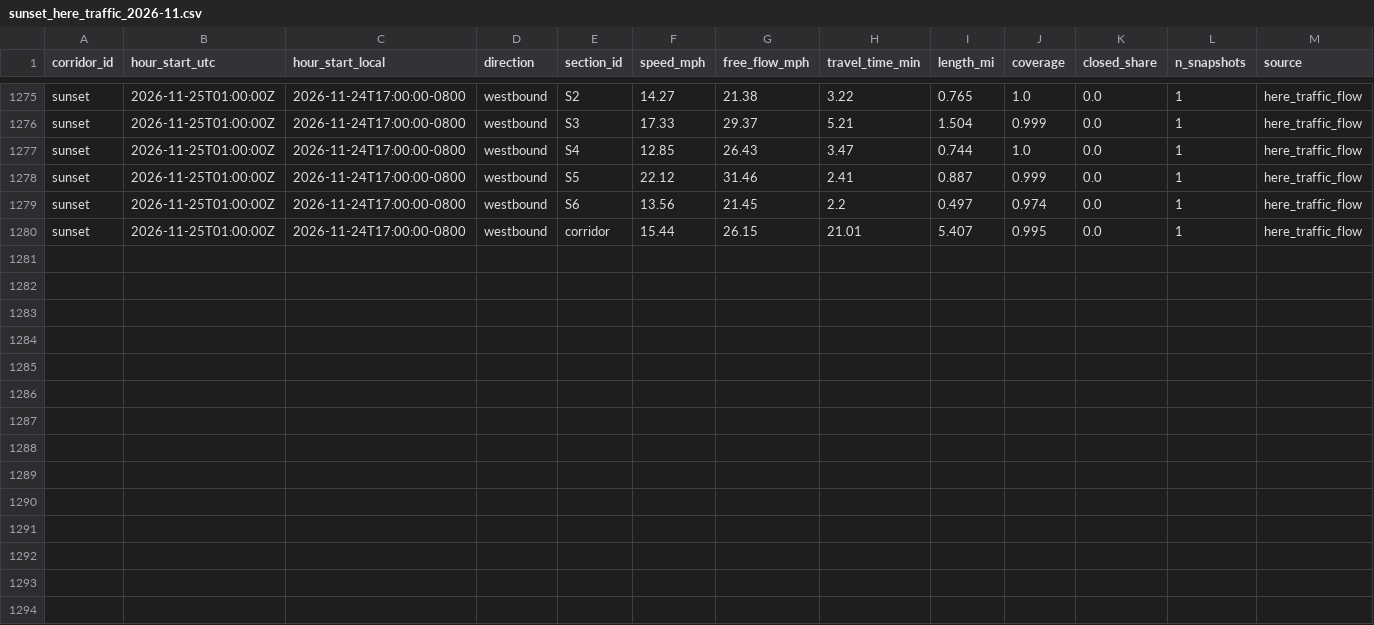
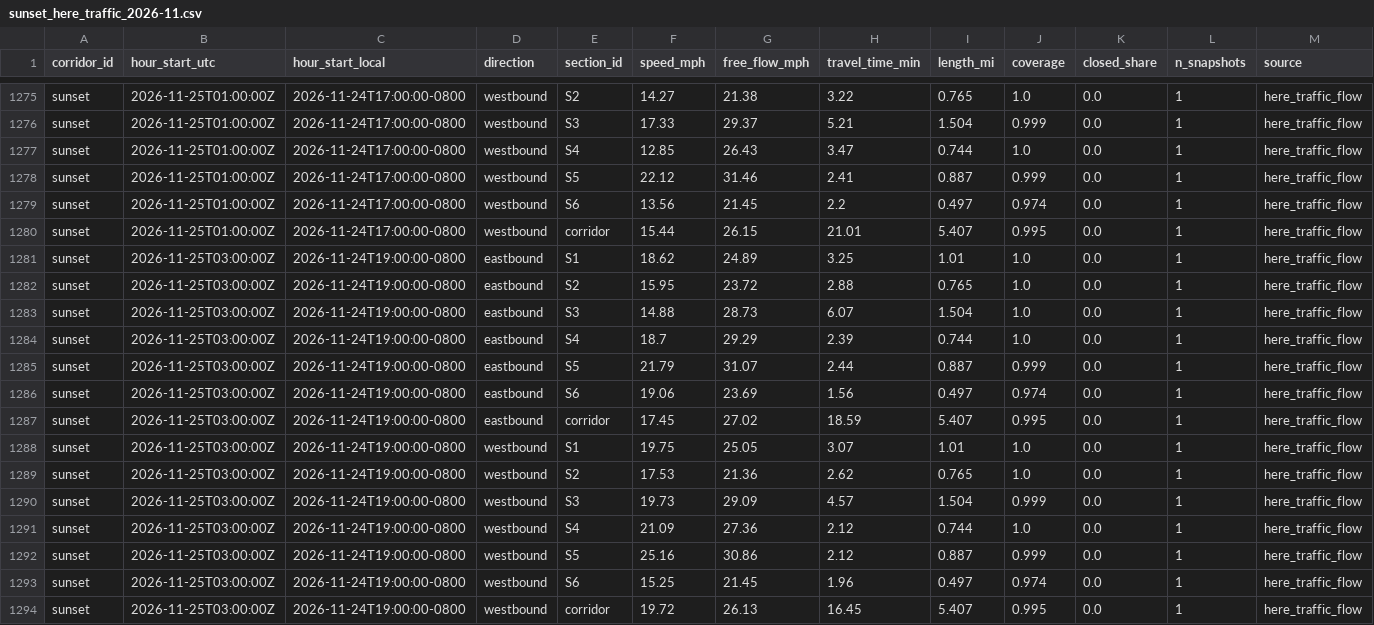
Before and after one commit to here/aviary, a CSV file: data/corridors/sunset/traffic/sunset_here_traffic_2026-11.csv, drawn as a sheet; only a part is shown, gaps mark what is left out; the diff names each change by its address in the sheet, - before the commit and + after, or states it on an @@ line.

```diff
--- a/data/corridors/sunset/traffic/sunset_here_traffic_2026-11.csv
+++ b/data/corridors/sunset/traffic/sunset_here_traffic_2026-11.csv
+row 1281: sunset | 2026-11-25T03:00:00Z | 2026-11-24T19:00:00-0800 | eastbound | S1 | 18.62 | 24.89 | 3.25 | 1.01 | 1.0 | 0.0 | 1 | here_traffic_flow
+row 1282: sunset | 2026-11-25T03:00:00Z | 2026-11-24T19:00:00-0800 | eastbound | S2 | 15.95 | 23.72 | 2.88 | 0.765 | 1.0 | 0.0 | 1 | here_traffic_flow
+row 1283: sunset | 2026-11-25T03:00:00Z | 2026-11-24T19:00:00-0800 | eastbound | S3 | 14.88 | 28.73 | 6.07 | 1.504 | 1.0 | 0.0 | 1 | here_traffic_flow
+row 1284: sunset | 2026-11-25T03:00:00Z | 2026-11-24T19:00:00-0800 | eastbound | S4 | 18.7 | 29.29 | 2.39 | 0.744 | 1.0 | 0.0 | 1 | here_traffic_flow
+row 1285: sunset | 2026-11-25T03:00:00Z | 2026-11-24T19:00:00-0800 | eastbound | S5 | 21.79 | 31.07 | 2.44 | 0.887 | 0.999 | 0.0 | 1 | here_traffic_flow
+row 1286: sunset | 2026-11-25T03:00:00Z | 2026-11-24T19:00:00-0800 | eastbound | S6 | 19.06 | 23.69 | 1.56 | 0.497 | 0.974 | 0.0 | 1 | here_traffic_flow
+row 1287: sunset | 2026-11-25T03:00:00Z | 2026-11-24T19:00:00-0800 | eastbound | corridor | 17.45 | 27.02 | 18.59 | 5.407 | 0.995 | 0.0 | 1 | here_traffic_flow
+row 1288: sunset | 2026-11-25T03:00:00Z | 2026-11-24T19:00:00-0800 | westbound | S1 | 19.75 | 25.05 | 3.07 | 1.01 | 1.0 | 0.0 | 1 | here_traffic_flow
+row 1289: sunset | 2026-11-25T03:00:00Z | 2026-11-24T19:00:00-0800 | westbound | S2 | 17.53 | 21.36 | 2.62 | 0.765 | 1.0 | 0.0 | 1 | here_traffic_flow
+row 1290: sunset | 2026-11-25T03:00:00Z | 2026-11-24T19:00:00-0800 | westbound | S3 | 19.73 | 29.09 | 4.57 | 1.504 | 0.999 | 0.0 | 1 | here_traffic_flow
+row 1291: sunset | 2026-11-25T03:00:00Z | 2026-11-24T19:00:00-0800 | westbound | S4 | 21.09 | 27.36 | 2.12 | 0.744 | 1.0 | 0.0 | 1 | here_traffic_flow
+row 1292: sunset | 2026-11-25T03:00:00Z | 2026-11-24T19:00:00-0800 | westbound | S5 | 25.16 | 30.86 | 2.12 | 0.887 | 0.999 | 0.0 | 1 | here_traffic_flow
+row 1293: sunset | 2026-11-25T03:00:00Z | 2026-11-24T19:00:00-0800 | westbound | S6 | 15.25 | 21.45 | 1.96 | 0.497 | 0.974 | 0.0 | 1 | here_traffic_flow
+row 1294: sunset | 2026-11-25T03:00:00Z | 2026-11-24T19:00:00-0800 | westbound | corridor | 19.72 | 26.13 | 16.45 | 5.407 | 0.995 | 0.0 | 1 | here_traffic_flow
```
Also changed, not shown: data/corridors/hollywood/observed/hollywood_observed_2026-11.csv, data/corridors/sunset/observed/sunset_focus_traversals_2026-11.csv, 25 other files.
